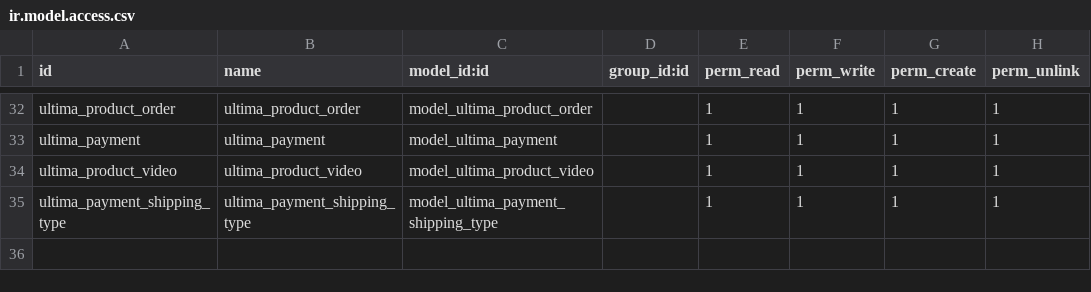
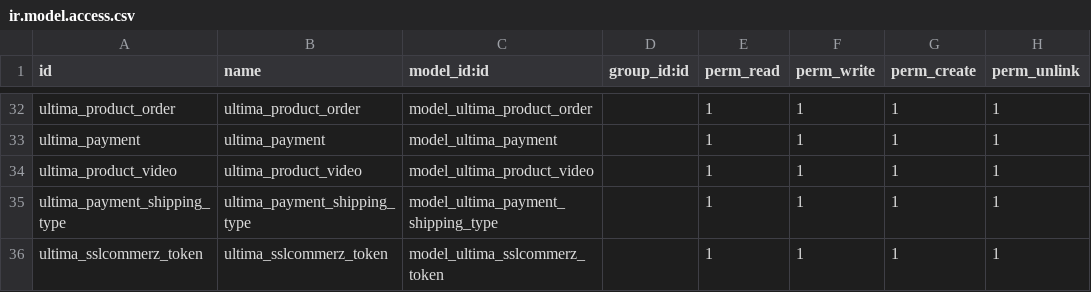
Before and after one commit to Xsellence-Bangladesh-Limited/Ultima_IG, a CSV file: security/razzak/ir.model.access.csv, drawn as a sheet; only a part is shown, gaps mark what is left out; the diff names each change by its address in the sheet, - before the commit and + after, or states it on an @@ line.

```diff
--- a/security/razzak/ir.model.access.csv
+++ b/security/razzak/ir.model.access.csv
+row 36: ultima_sslcommerz_token | ultima_sslcommerz_token | model_ultima_sslcommerz_token |  | 1 | 1 | 1 | 1
```
Also changed, not shown: 24 other files.
